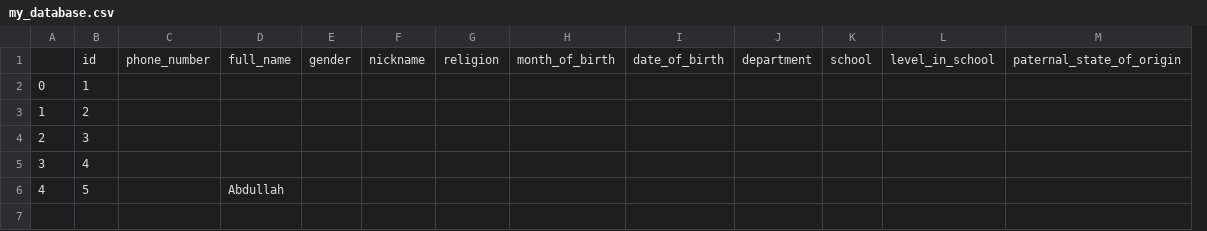
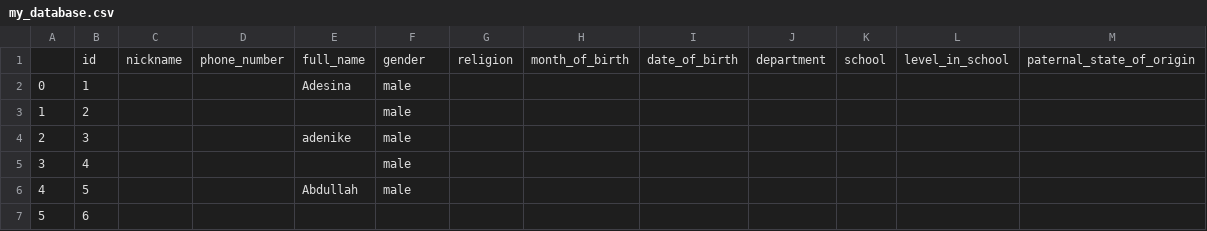
Before and after one commit to daadesina/my_database, a CSV file: my_database.csv, drawn as a sheet; only a part is shown; removed rows and columns are numbered as before the commit, all else as after; rows hold the shown columns only; the diff names each change by its address in the sheet, - before the commit and + after, or states it on an @@ line.

Commit message:
adesina

```diff
--- a/my_database.csv
+++ b/my_database.csv
+column C, row 1: nickname
-column E, row 1: gender
-F1: nickname
+F1: gender
-E2: (empty)
+E2: Adesina
-F2:F6: (empty)
+F2:F6: male
-E4: (empty)
+E4: adenike
+row 7: 5 | 6
```
Also changed, not shown: 5 other files.
